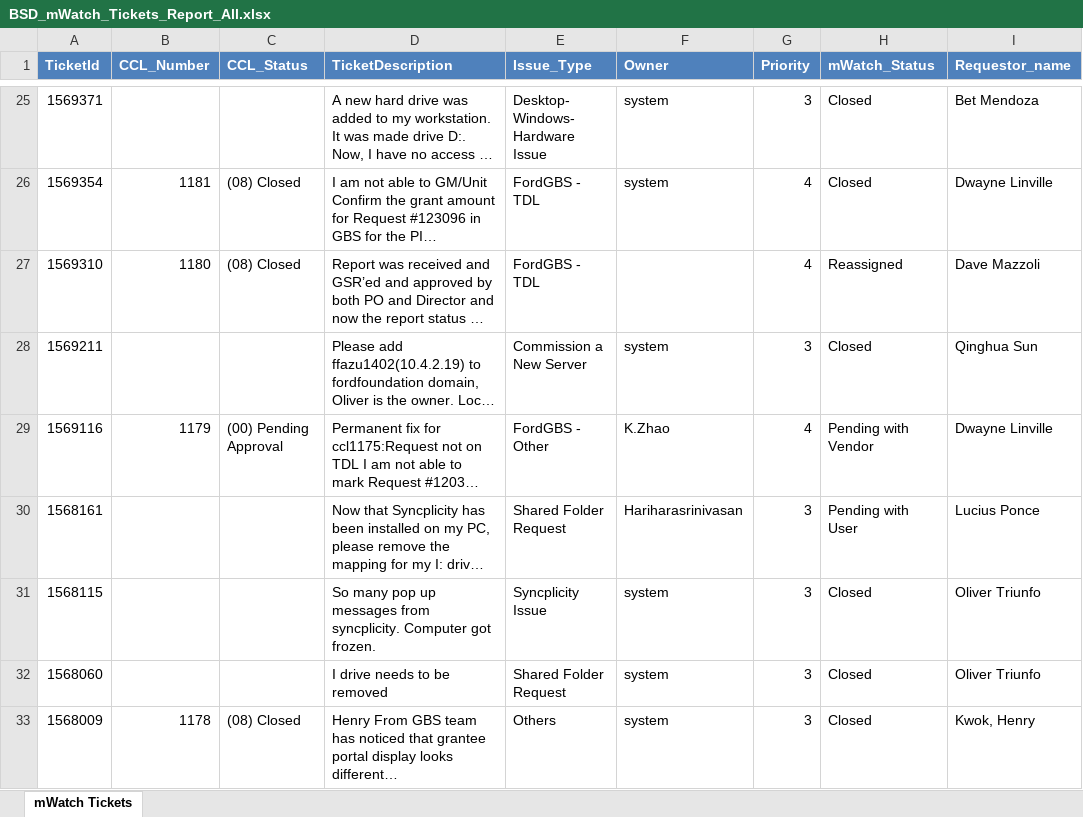
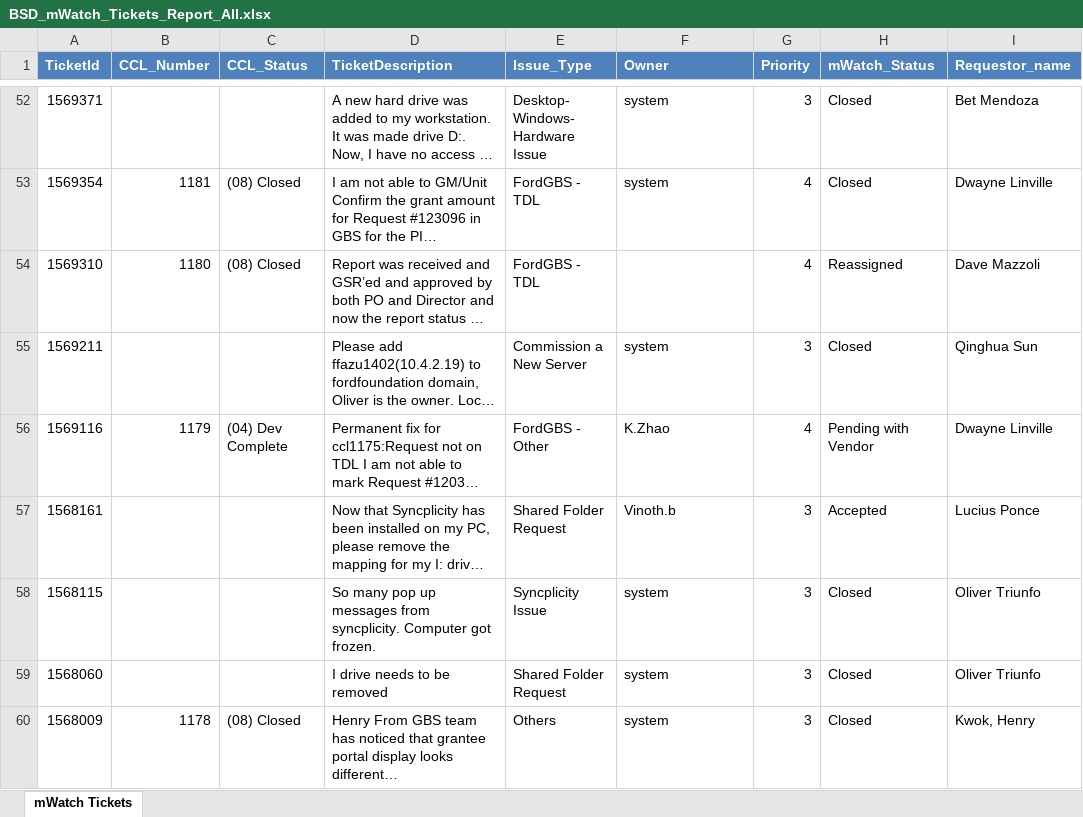
Before and after one commit to hycinix/Ford-Code, an Excel workbook: mWatch/Pull Data DB/BSD_mWatch_Tickets_Report_All.xlsx, sheet mWatch Tickets, drawn as a sheet; only a part is shown, gaps mark what is left out; long unchanged cells end in …; values as stored, in another font and other column widths than the file's, no borders; addresses are those after the commit; the diff covers the shown part only; the diff names each change by its address in the sheet, - before the commit and + after, or states it on an @@ line.

```diff
--- a/mWatch/Pull Data DB/BSD_mWatch_Tickets_Report_All.xlsx (sheet mWatch Tickets)
+++ b/mWatch/Pull Data DB/BSD_mWatch_Tickets_Report_All.xlsx (sheet mWatch Tickets)
-C56 (CCL_Status): (00) Pending Approval
+C56 (CCL_Status): (04) Dev Complete
-F57 (Owner): Hariharasrinivasan
+F57 (Owner): Vinoth.b
-H57 (mWatch_Status): Pending with User
+H57 (mWatch_Status): Accepted
```
Also changed, not shown: 27 added rows and 71 edited cells elsewhere in this sheet, mWatch/Pull Data DB/BSD_mWatch_Tickets_Report.xlsx, mWatch/Pull Data DB/sharepoint_tickets.xlsx, 3 other files.
